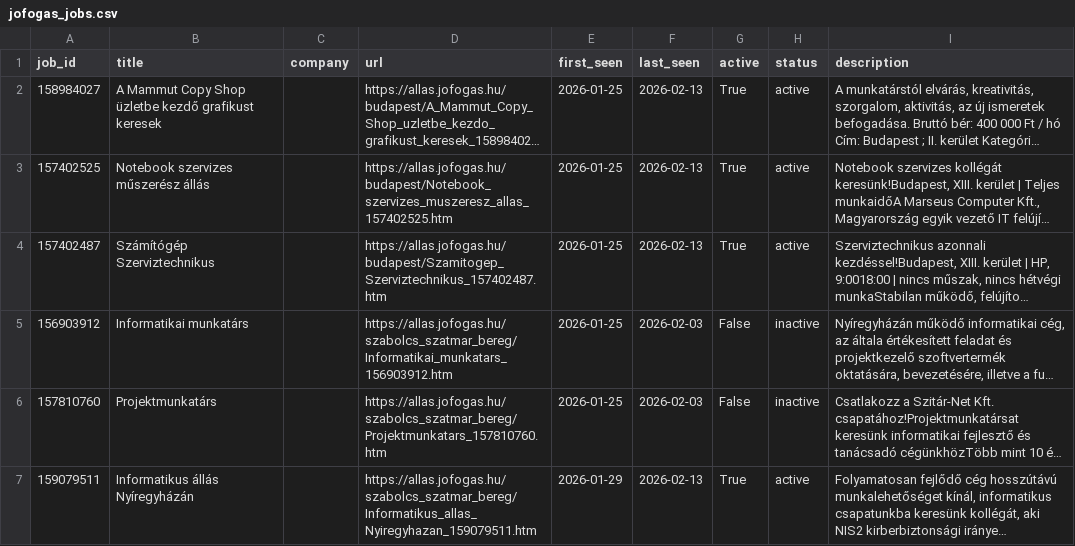
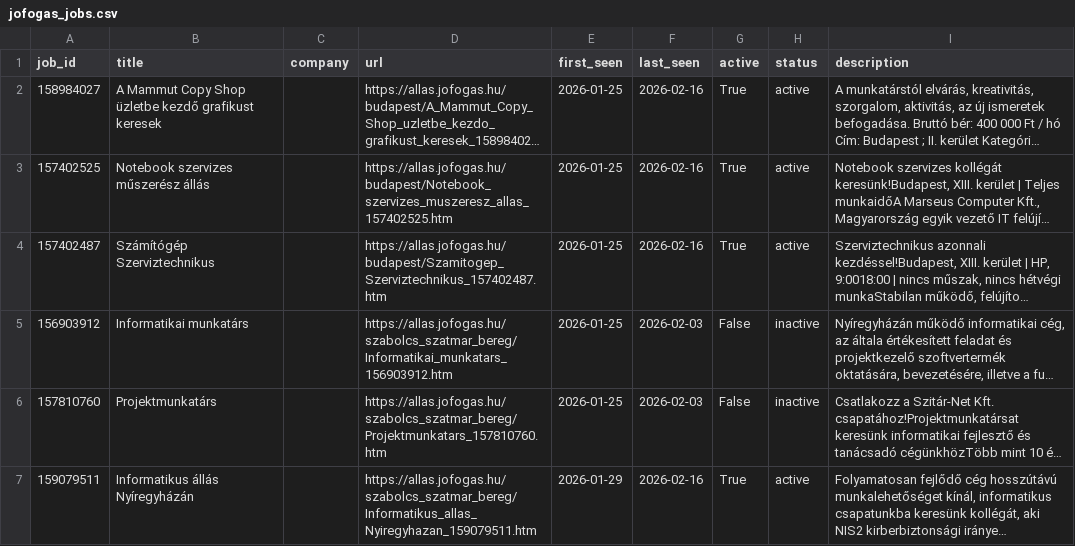
Before and after one commit to DaniS114/Job-scraper, a CSV file: CSV/jofogas_jobs.csv, drawn as a sheet; long unchanged cells end in …; the diff names each change by its address in the sheet, - before the commit and + after, or states it on an @@ line.

```diff
--- a/CSV/jofogas_jobs.csv
+++ b/CSV/jofogas_jobs.csv
-F2:F4 (last_seen): 2026-02-13
+F2:F4 (last_seen): 2026-02-16
-F7 (last_seen): 2026-02-13
+F7 (last_seen): 2026-02-16
```
Also changed, not shown: 10 other files.
